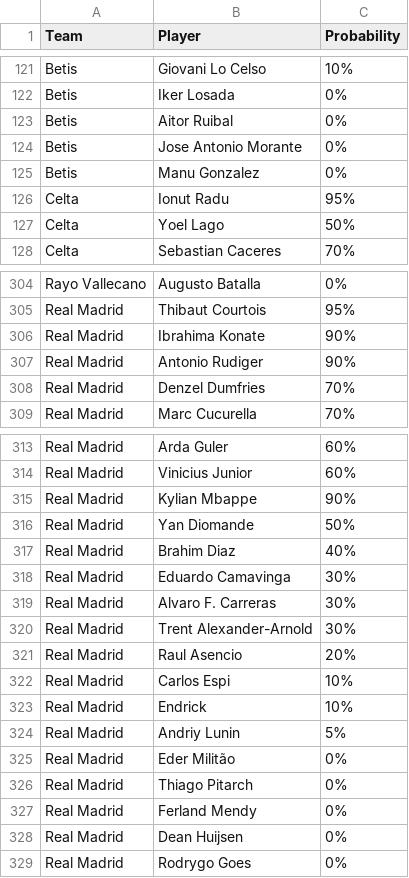
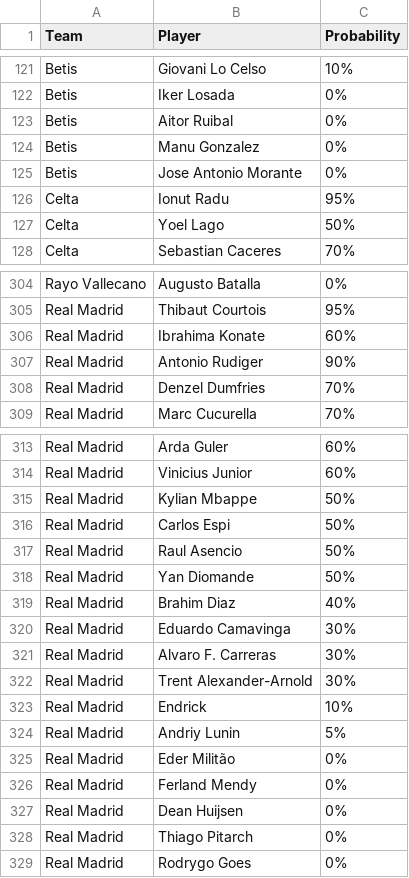
Before and after one commit to nilcrespo/BiwengerBot, a CSV file: csvs/others/player_probabilities.csv, drawn as a sheet; only a part is shown, gaps mark what is left out; the diff covers the shown part only.

```diff
--- a/csvs/others/player_probabilities.csv
+++ b/csvs/others/player_probabilities.csv
@@ -123,4 +123,4 @@ Betis,Iker Losada,0%
 Betis,Aitor Ruibal,0%
+Betis,Manu Gonzalez,0%
 Betis,Jose Antonio Morante,0%
-Betis,Manu Gonzalez,0%
 Celta,Ionut Radu,95%
@@ -305,3 +305,3 @@ Rayo Vallecano,Augusto Batalla,0%
 Real Madrid,Thibaut Courtois,95%
-Real Madrid,Ibrahima Konate,90%
+Real Madrid,Ibrahima Konate,60%
 Real Madrid,Antonio Rudiger,90%
@@ -314,3 +314,5 @@ Real Madrid,Arda Guler,60%
 Real Madrid,Vinicius Junior,60%
-Real Madrid,Kylian Mbappe,90%
+Real Madrid,Kylian Mbappe,50%
+Real Madrid,Carlos Espi,50%
+Real Madrid,Raul Asencio,50%
 Real Madrid,Yan Diomande,50%
@@ -320,4 +322,2 @@ Real Madrid,Alvaro F. Carreras,30%
 Real Madrid,Trent Alexander-Arnold,30%
-Real Madrid,Raul Asencio,20%
-Real Madrid,Carlos Espi,10%
 Real Madrid,Endrick,10%
@@ -325,5 +325,5 @@ Real Madrid,Andriy Lunin,5%
 Real Madrid,Eder Militão,0%
-Real Madrid,Thiago Pitarch,0%
 Real Madrid,Ferland Mendy,0%
 Real Madrid,Dean Huijsen,0%
+Real Madrid,Thiago Pitarch,0%
 Real Madrid,Rodrygo Goes,0%
```
Also changed, not shown: 1 moved row elsewhere in this file.
